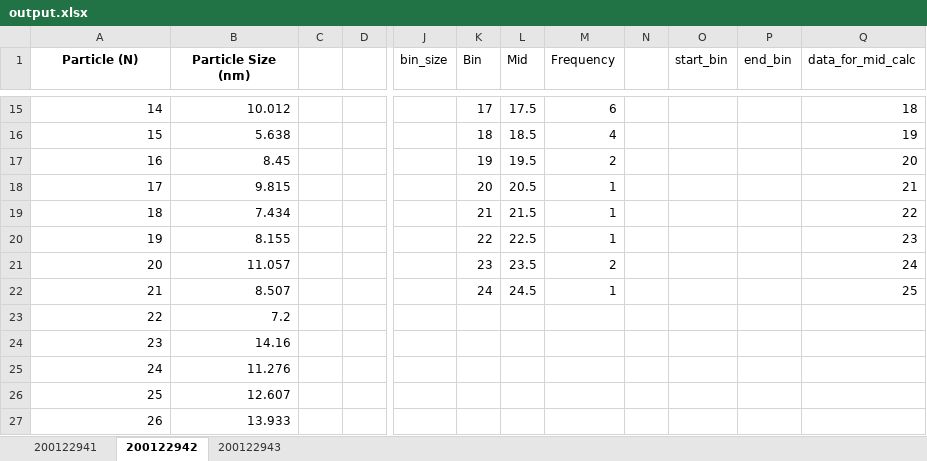
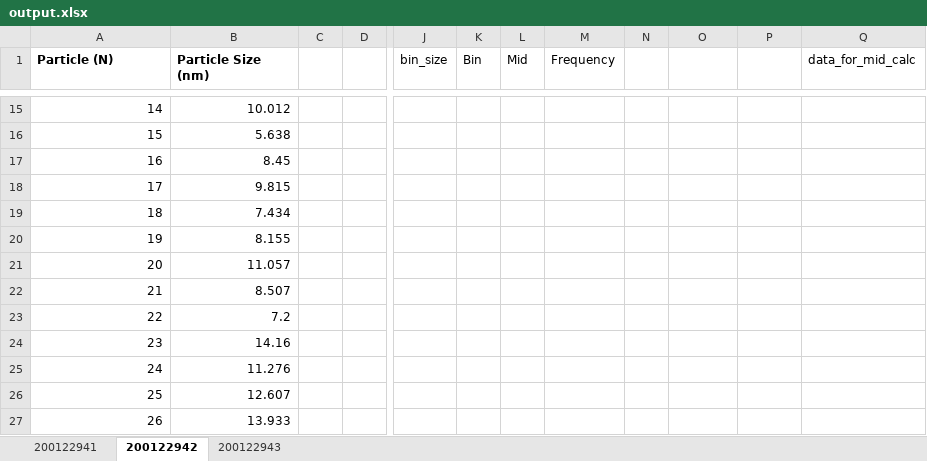
Before and after one commit to cvrl10/mini_project, an Excel workbook: 100040000/output.xlsx, sheet 200122942, drawn as a sheet; only a part is shown, gaps mark what is left out; values as stored, in another font and other column widths than the file's, no borders; charts and pictures and conditional formats not drawn; the diff covers the shown part only; the diff names each change by its address in the sheet, - before the commit and + after, or states it on an @@ line.

```diff
--- a/100040000/output.xlsx (sheet 200122942)
+++ b/100040000/output.xlsx (sheet 200122942)
-A1:B1 alignment: center
+A1:B1 alignment: left
-O1:P1 text colour: black
+O1:P1 text colour: #FFFFFF
-K15 (Bin): 17
+K15 (Bin): (empty)
-L15 (Mid): 17.5
+L15 (Mid): (empty)
-M15 (Frequency): 6
+M15 (Frequency): (empty)
-Q15 (data_for_mid_calc): 18
+Q15 (data_for_mid_calc): (empty)
-K16 (Bin): 18
+K16 (Bin): (empty)
-L16 (Mid): 18.5
+L16 (Mid): (empty)
-M16 (Frequency): 4
+M16 (Frequency): (empty)
-Q16 (data_for_mid_calc): 19
+Q16 (data_for_mid_calc): (empty)
-K17 (Bin): 19
+K17 (Bin): (empty)
-L17 (Mid): 19.5
+L17 (Mid): (empty)
-M17 (Frequency): 2
+M17 (Frequency): (empty)
-Q17 (data_for_mid_calc): 20
+Q17 (data_for_mid_calc): (empty)
-K18 (Bin): 20
+K18 (Bin): (empty)
-L18 (Mid): 20.5
+L18 (Mid): (empty)
-M18:M20 (Frequency): 1
+M18:M20 (Frequency): (empty)
-Q18 (data_for_mid_calc): 21
+Q18 (data_for_mid_calc): (empty)
-K19 (Bin): 21
+K19 (Bin): (empty)
-L19 (Mid): 21.5
+L19 (Mid): (empty)
-Q19 (data_for_mid_calc): 22
+Q19 (data_for_mid_calc): (empty)
-K20 (Bin): 22
+K20 (Bin): (empty)
-L20 (Mid): 22.5
+L20 (Mid): (empty)
-Q20 (data_for_mid_calc): 23
+Q20 (data_for_mid_calc): (empty)
-K21 (Bin): 23
+K21 (Bin): (empty)
-L21 (Mid): 23.5
+L21 (Mid): (empty)
-M21 (Frequency): 2
+M21 (Frequency): (empty)
-Q21 (data_for_mid_calc): 24
+Q21 (data_for_mid_calc): (empty)
-K22 (Bin): 24
+K22 (Bin): (empty)
-L22 (Mid): 24.5
+L22 (Mid): (empty)
-M22 (Frequency): 1
+M22 (Frequency): (empty)
-Q22 (data_for_mid_calc): 25
+Q22 (data_for_mid_calc): (empty)
```
Also changed, not shown: 54 edited cells and cell formats elsewhere in this sheet, sheet 200122943, sheet 200122941, charts or pictures, 100040000/raw_data.xlsx, 100048497/output.xlsx, 1 other file.
